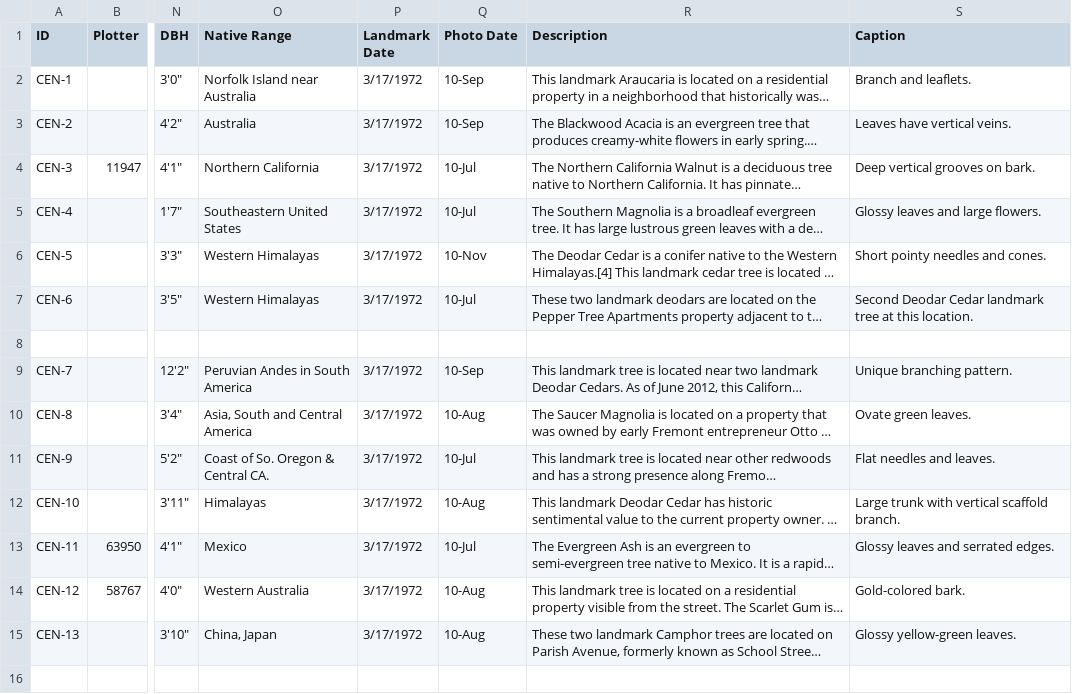
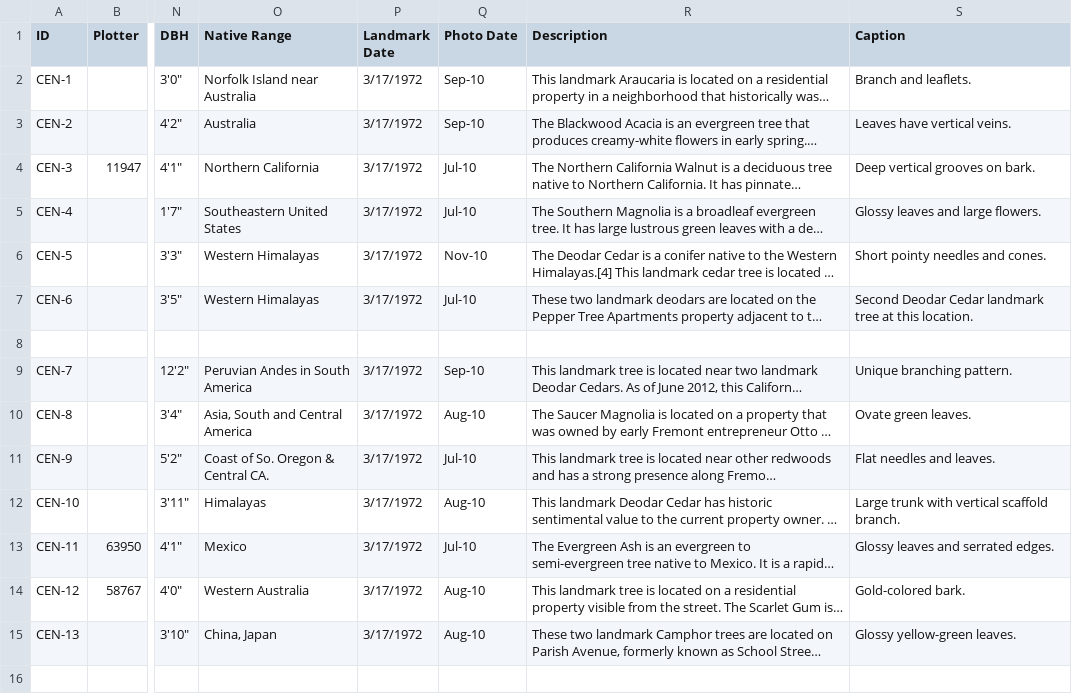
Before and after one commit to WhatIsACore/cof-landmarktrees, a CSV file: data/raw/Landmarks.csv, drawn as a sheet; only a part is shown, gaps mark what is left out; long unchanged cells end in …; the diff covers the shown part only; the diff names each change by its address in the sheet, - before the commit and + after, or states it on an @@ line.

```diff
--- a/data/raw/Landmarks.csv
+++ b/data/raw/Landmarks.csv
-Q2:Q3 (Photo Date): 10-Sep
+Q2:Q3 (Photo Date): Sep-10
-Q4:Q5 (Photo Date): 10-Jul
+Q4:Q5 (Photo Date): Jul-10
-Q6 (Photo Date): 10-Nov
+Q6 (Photo Date): Nov-10
-Q7 (Photo Date): 10-Jul
+Q7 (Photo Date): Jul-10
-Q9 (Photo Date): 10-Sep
+Q9 (Photo Date): Sep-10
-Q10 (Photo Date): 10-Aug
+Q10 (Photo Date): Aug-10
-Q11 (Photo Date): 10-Jul
+Q11 (Photo Date): Jul-10
-Q12 (Photo Date): 10-Aug
+Q12 (Photo Date): Aug-10
-Q13 (Photo Date): 10-Jul
+Q13 (Photo Date): Jul-10
-Q14:Q15 (Photo Date): 10-Aug
+Q14:Q15 (Photo Date): Aug-10
```
Also changed, not shown: 1 added row, 1 removed row and 135 edited cells elsewhere in this file, 8 other files.
